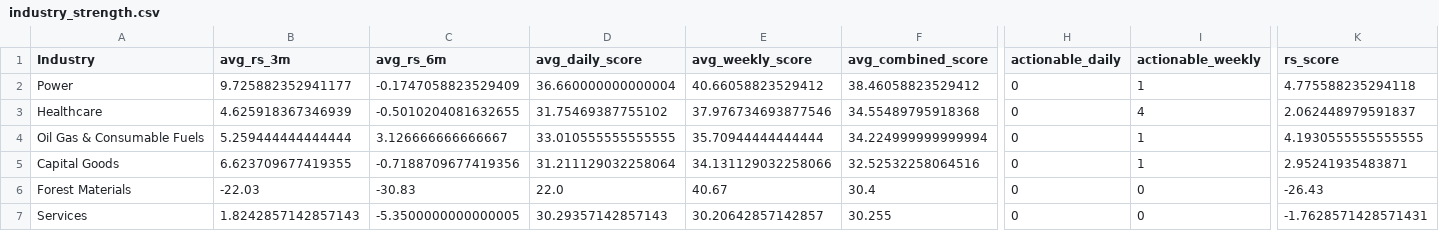
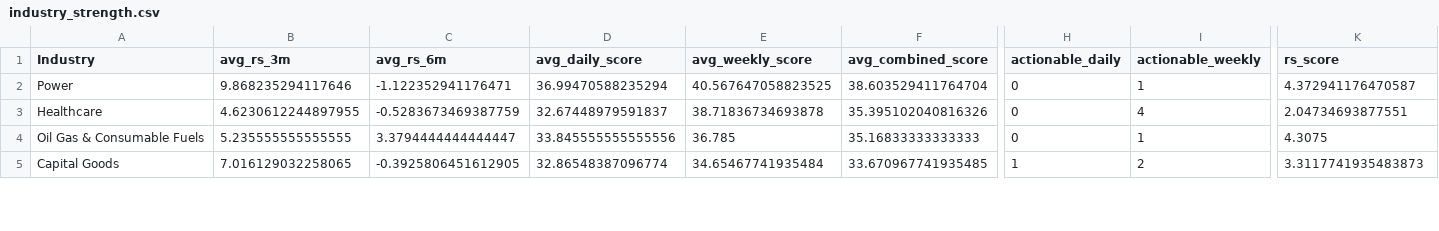
Before and after one commit to Sirgentehood/VCP-Stock-Dashboard, a CSV file: outputs/industry_strength.csv, drawn as a sheet; only a part is shown, gaps mark what is left out; removed rows and columns are numbered as before the commit, all else as after; rows hold the shown columns only; the diff covers the shown part only; the diff names each change by its address in the sheet, - before the commit and + after, or states it on an @@ line.

```diff
--- a/outputs/industry_strength.csv
+++ b/outputs/industry_strength.csv
-B2 (avg_rs_3m): 9.725882352941177
+B2 (avg_rs_3m): 9.868235294117646
-C2 (avg_rs_6m): -0.1747058823529409
+C2 (avg_rs_6m): -1.122352941176471
-D2 (avg_daily_score): 36.660000000000004
+D2 (avg_daily_score): 36.99470588235294
-E2 (avg_weekly_score): 40.66058823529412
+E2 (avg_weekly_score): 40.567647058823525
-F2 (avg_combined_score): 38.46058823529412
+F2 (avg_combined_score): 38.603529411764704
-K2 (rs_score): 4.775588235294118
+K2 (rs_score): 4.372941176470587
-B3 (avg_rs_3m): 4.625918367346939
+B3 (avg_rs_3m): 4.6230612244897955
-C3 (avg_rs_6m): -0.5010204081632655
+C3 (avg_rs_6m): -0.5283673469387759
-D3 (avg_daily_score): 31.75469387755102
+D3 (avg_daily_score): 32.67448979591837
-E3 (avg_weekly_score): 37.976734693877546
+E3 (avg_weekly_score): 38.71836734693878
-F3 (avg_combined_score): 34.55489795918368
+F3 (avg_combined_score): 35.395102040816326
-K3 (rs_score): 2.062448979591837
+K3 (rs_score): 2.04734693877551
-B4 (avg_rs_3m): 5.259444444444444
+B4 (avg_rs_3m): 5.235555555555555
-C4 (avg_rs_6m): 3.126666666666667
+C4 (avg_rs_6m): 3.3794444444444447
-D4 (avg_daily_score): 33.010555555555555
+D4 (avg_daily_score): 33.845555555555556
-E4 (avg_weekly_score): 35.70944444444444
+E4 (avg_weekly_score): 36.785
-F4 (avg_combined_score): 34.224999999999994
+F4 (avg_combined_score): 35.16833333333333
-K4 (rs_score): 4.1930555555555555
+K4 (rs_score): 4.3075
-B5 (avg_rs_3m): 6.623709677419355
+B5 (avg_rs_3m): 7.016129032258065
-C5 (avg_rs_6m): -0.7188709677419356
+C5 (avg_rs_6m): -0.3925806451612905
-D5 (avg_daily_score): 31.211129032258064
+D5 (avg_daily_score): 32.86548387096774
-E5 (avg_weekly_score): 34.131129032258066
+E5 (avg_weekly_score): 34.65467741935484
-F5 (avg_combined_score): 32.52532258064516
+F5 (avg_combined_score): 33.670967741935485
-H5 (actionable_daily): 0
+H5 (actionable_daily): 1
-I5 (actionable_weekly): 1
+I5 (actionable_weekly): 2
-K5 (rs_score): 2.95241935483871
+K5 (rs_score): 3.3117741935483873
-row 6: Forest Materials | -22.03 | -30.83 | 22.0 | 40.67 | 30.4 | 0 | 0 | -26.43
-row 7: Services | 1.8242857142857143 | -5.3500000000000005 | 30.29357142857143 | 30.20642857142857 | 30.255 | 0 | 0 | -1.7628571428571431
```
Also changed, not shown: 3 added rows, 1 removed row and 88 edited cells elsewhere in this file, outputs/vcp_combined_ranked.csv, outputs/vcp_daily_ranked.csv, 22 other files.
